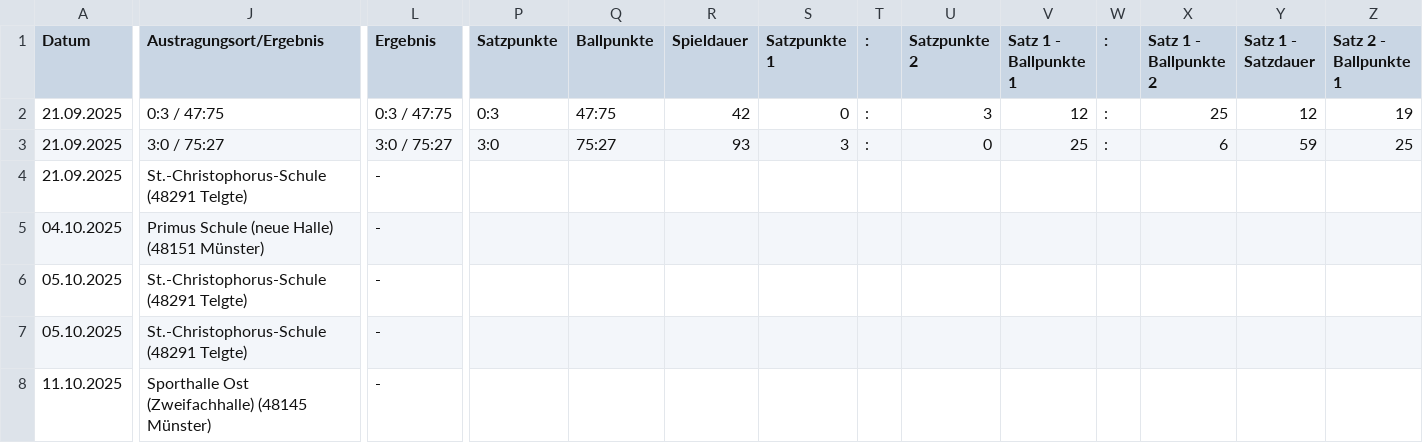
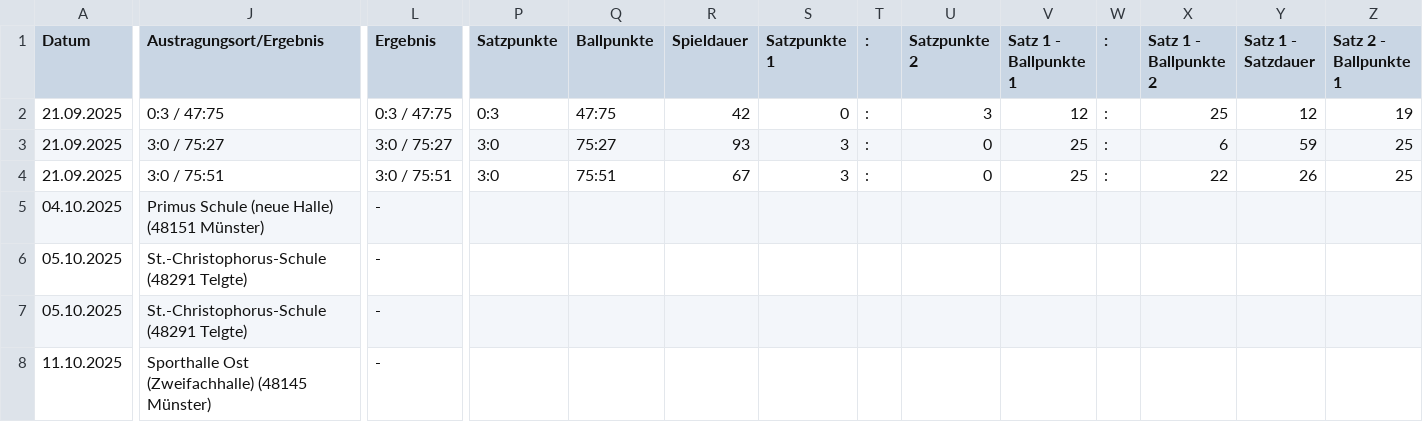
Before and after one commit to uscmuenster/USC-Spielplaene2526, a CSV file: csvdata/Spielplan_Kreisliga_Muenster_Frauen.csv, drawn as a sheet; only a part is shown, gaps mark what is left out; the diff covers the shown part only; the diff names each change by its address in the sheet, - before the commit and + after, or states it on an @@ line.

```diff
--- a/csvdata/Spielplan_Kreisliga_Muenster_Frauen.csv
+++ b/csvdata/Spielplan_Kreisliga_Muenster_Frauen.csv
-J4 (Austragungsort/Ergebnis): St.-Christophorus-Schule (48291 Telgte)
+J4 (Austragungsort/Ergebnis): 3:0 / 75:51
-L4 (Ergebnis): -
+L4 (Ergebnis): 3:0 / 75:51
-P4 (Satzpunkte): (empty)
+P4 (Satzpunkte): 3:0
-Q4 (Ballpunkte): (empty)
+Q4 (Ballpunkte): 75:51
-R4 (Spieldauer): (empty)
+R4 (Spieldauer): 67
-S4 (Satzpunkte 1): (empty)
+S4 (Satzpunkte 1): 3
-T4 (:): (empty)
+T4 (:): :
-U4 (Satzpunkte 2): (empty)
+U4 (Satzpunkte 2): 0
-V4 (Satz 1 - Ballpunkte 1): (empty)
+V4 (Satz 1 - Ballpunkte 1): 25
-W4 (:): (empty)
+W4 (:): :
-X4 (Satz 1 - Ballpunkte 2): (empty)
+X4 (Satz 1 - Ballpunkte 2): 22
-Y4 (Satz 1 - Satzdauer): (empty)
+Y4 (Satz 1 - Satzdauer): 26
-Z4 (Satz 2 - Ballpunkte 1): (empty)
+Z4 (Satz 2 - Ballpunkte 1): 25
```
Also changed, not shown: 7 edited cells elsewhere in this file.
